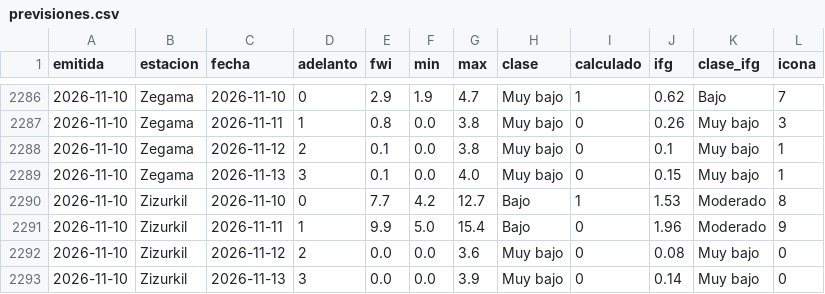
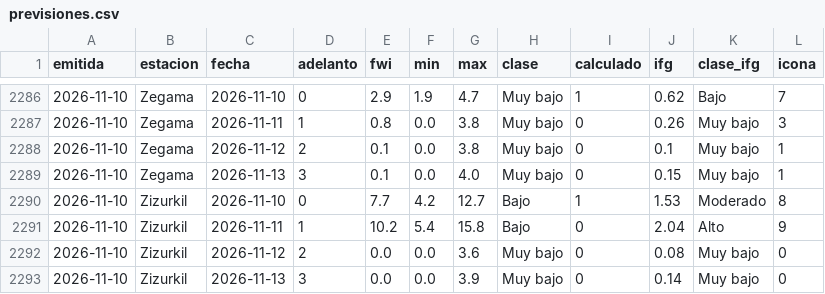
Before and after one commit to irratiamendiak/panel-fwi, a CSV file: datos/previsiones.csv, drawn as a sheet; only a part is shown, gaps mark what is left out; the diff covers the shown part only.

```diff
--- a/datos/previsiones.csv
+++ b/datos/previsiones.csv
@@ -2290,3 +2290,3 @@ emitida,estacion,fecha,adelanto,fwi,min,max,clase,calculado,ifg,clase_ifg,icona
 2026-11-10,Zizurkil,2026-11-10,0,7.7,4.2,12.7,Bajo,1,1.53,Moderado,8
-2026-11-10,Zizurkil,2026-11-11,1,9.9,5.0,15.4,Bajo,0,1.96,Moderado,9
+2026-11-10,Zizurkil,2026-11-11,1,10.2,5.4,15.8,Bajo,0,2.04,Alto,9
 2026-11-10,Zizurkil,2026-11-12,2,0.0,0.0,3.6,Muy bajo,0,0.08,Muy bajo,0
```
Also changed, not shown: 23 edited cells elsewhere in this file, 4 other files.
